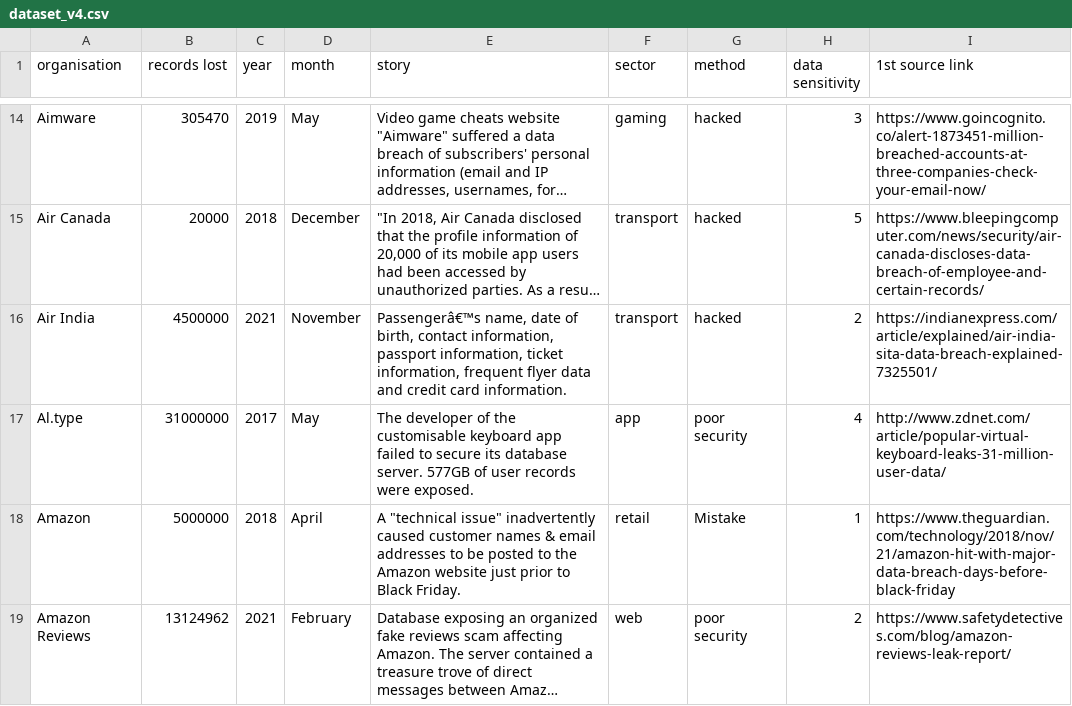
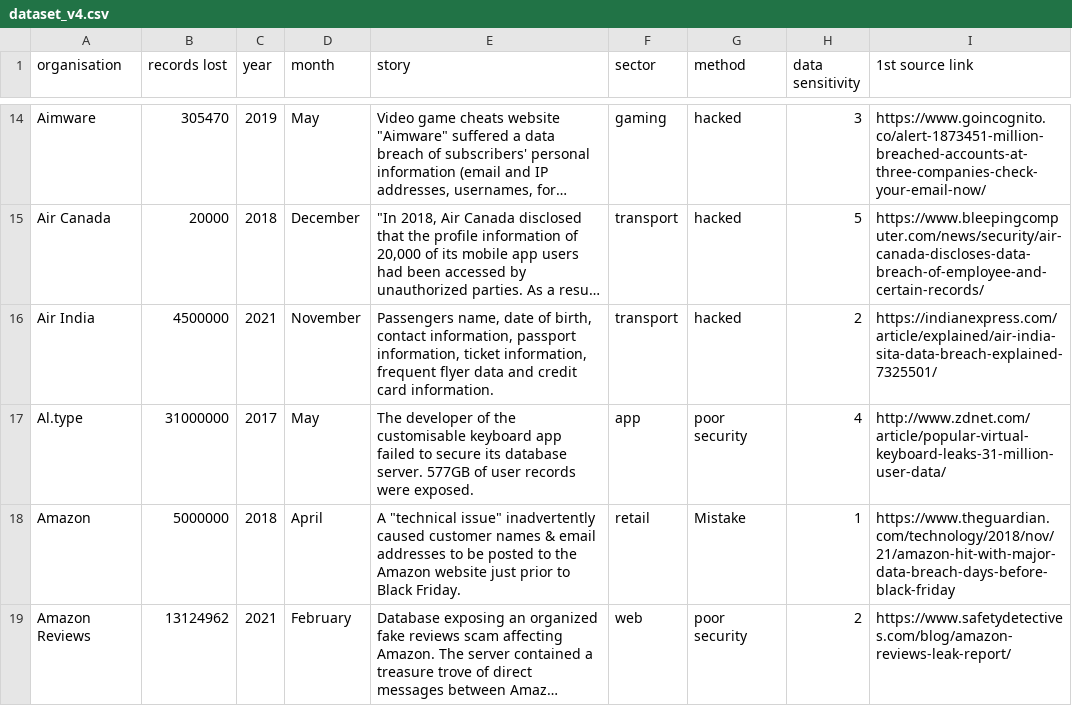
Before and after one commit to TheB0SS37/data-vis-website-team7, a CSV file: data/dataset_v4.csv, drawn as a sheet; only a part is shown, gaps mark what is left out; long unchanged cells end in …; the diff covers the shown part only; the diff names each change by its address in the sheet, - before the commit and + after, or states it on an @@ line.

Commit message:
More characters

```diff
--- a/data/dataset_v4.csv
+++ b/data/dataset_v4.csv
-E16 (story): Passengerâ€™s name, date…
+E16 (story): Passengers name, date…
```
Also changed, not shown: 7 edited cells elsewhere in this file.
